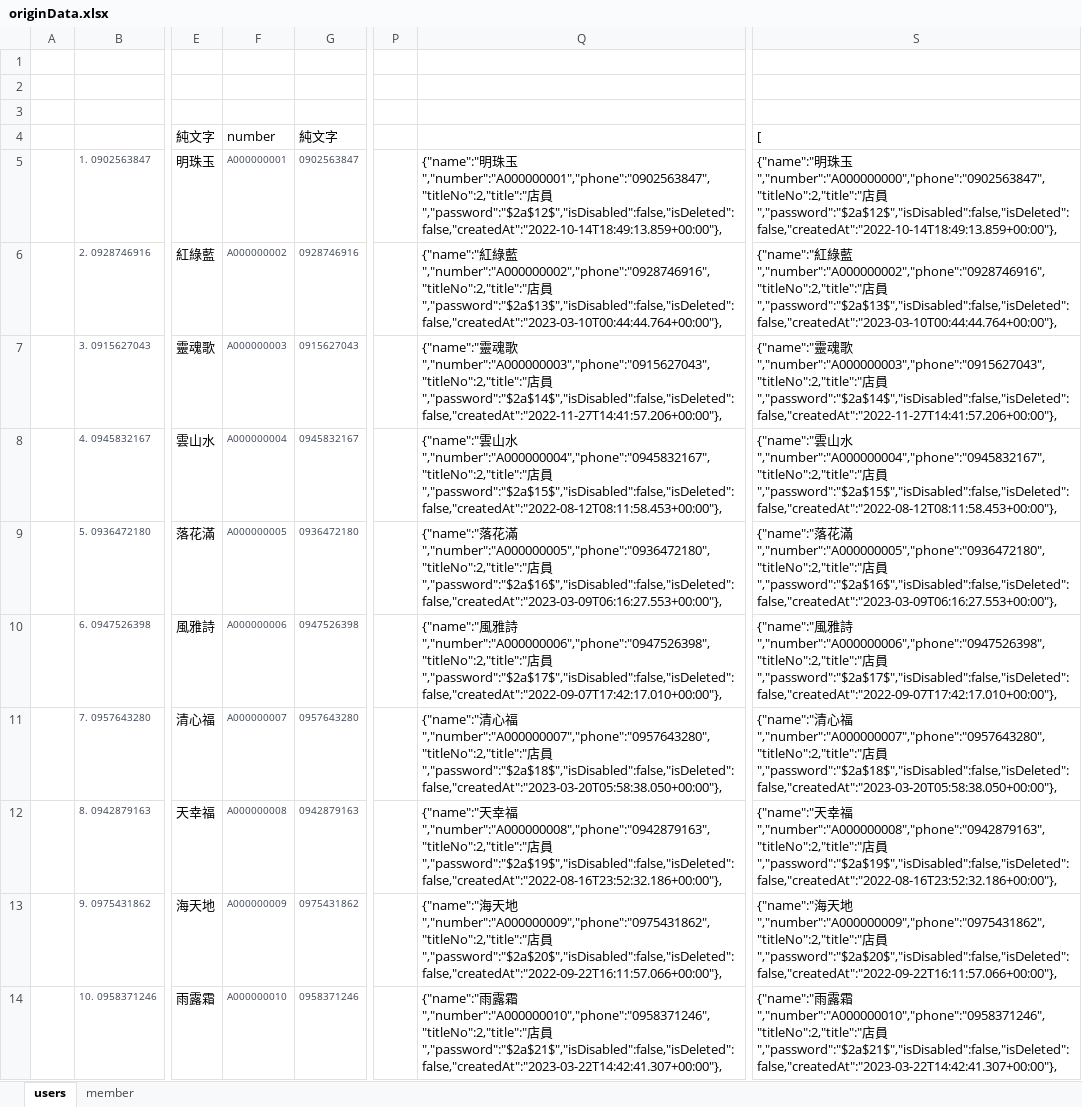
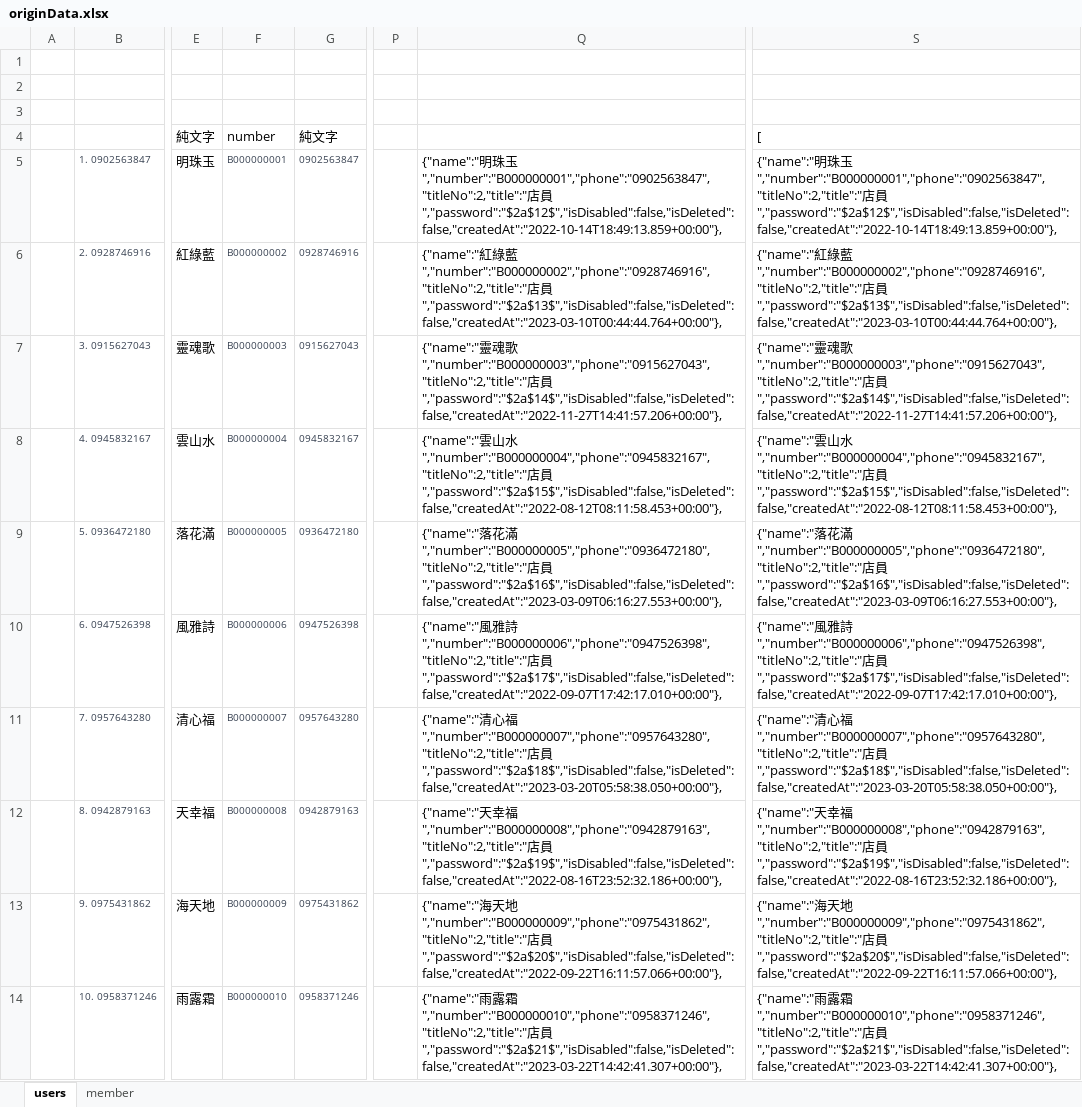
Before and after one commit to kerickkkkk/love_in_no_words_back_end, an Excel workbook: dbData/originData.xlsx, sheet users, drawn as a sheet; only a part is shown, gaps mark what is left out; values as stored, in another font and other column widths than the file's, no borders; the diff covers the shown part only; the diff names each change by its address in the sheet, - before the commit and + after, or states it on an @@ line.

```diff
--- a/dbData/originData.xlsx (sheet users)
+++ b/dbData/originData.xlsx (sheet users)
-F5 (number): A000000001
+F5 (number): B000000001
-Q5: …珠玉","number":"A000000001","phone":"0902563847","titleNo":2,"title":"店員…
+Q5: …珠玉","number":"B000000001","phone":"0902563847","titleNo":2,"title":"店員…
-S5 ([): …珠玉","number":"A000000000","phone":"0902563847","titleNo":2,"title":"店員…
+S5 ([): …珠玉","number":"B000000001","phone":"0902563847","titleNo":2,"title":"店員…
-F6 (number): A000000002
+F6 (number): B000000002
-Q6: …綠藍","number":"A000000002","phone":"0928746916","titleNo":2,"title":"店員…
+Q6: …綠藍","number":"B000000002","phone":"0928746916","titleNo":2,"title":"店員…
-S6 ([): …綠藍","number":"A000000002","phone":"0928746916","titleNo":2,"title":"店員…
+S6 ([): …綠藍","number":"B000000002","phone":"0928746916","titleNo":2,"title":"店員…
-F7 (number): A000000003
+F7 (number): B000000003
-Q7: …魂歌","number":"A000000003","phone":"0915627043","titleNo":2,"title":"店員…
+Q7: …魂歌","number":"B000000003","phone":"0915627043","titleNo":2,"title":"店員…
-S7 ([): …魂歌","number":"A000000003","phone":"0915627043","titleNo":2,"title":"店員…
+S7 ([): …魂歌","number":"B000000003","phone":"0915627043","titleNo":2,"title":"店員…
-F8 (number): A000000004
+F8 (number): B000000004
-Q8: …山水","number":"A000000004","phone":"0945832167","titleNo":2,"title":"店員…
+Q8: …山水","number":"B000000004","phone":"0945832167","titleNo":2,"title":"店員…
-S8 ([): …山水","number":"A000000004","phone":"0945832167","titleNo":2,"title":"店員…
+S8 ([): …山水","number":"B000000004","phone":"0945832167","titleNo":2,"title":"店員…
-F9 (number): A000000005
+F9 (number): B000000005
-Q9: …花滿","number":"A000000005","phone":"0936472180","titleNo":2,"title":"店員…
+Q9: …花滿","number":"B000000005","phone":"0936472180","titleNo":2,"title":"店員…
-S9 ([): …花滿","number":"A000000005","phone":"0936472180","titleNo":2,"title":"店員…
+S9 ([): …花滿","number":"B000000005","phone":"0936472180","titleNo":2,"title":"店員…
-F10 (number): A000000006
+F10 (number): B000000006
-Q10: …雅詩","number":"A000000006","phone":"0947526398","titleNo":2,"title":"店員…
+Q10: …雅詩","number":"B000000006","phone":"0947526398","titleNo":2,"title":"店員…
-S10 ([): …雅詩","number":"A000000006","phone":"0947526398","titleNo":2,"title":"店員…
+S10 ([): …雅詩","number":"B000000006","phone":"0947526398","titleNo":2,"title":"店員…
-F11 (number): A000000007
+F11 (number): B000000007
-Q11: …心福","number":"A000000007","phone":"0957643280","titleNo":2,"title":"店員…
+Q11: …心福","number":"B000000007","phone":"0957643280","titleNo":2,"title":"店員…
-S11 ([): …心福","number":"A000000007","phone":"0957643280","titleNo":2,"title":"店員…
+S11 ([): …心福","number":"B000000007","phone":"0957643280","titleNo":2,"title":"店員…
-F12 (number): A000000008
+F12 (number): B000000008
-Q12: …幸福","number":"A000000008","phone":"0942879163","titleNo":2,"title":"店員…
+Q12: …幸福","number":"B000000008","phone":"0942879163","titleNo":2,"title":"店員…
-S12 ([): …幸福","number":"A000000008","phone":"0942879163","titleNo":2,"title":"店員…
+S12 ([): …幸福","number":"B000000008","phone":"0942879163","titleNo":2,"title":"店員…
-F13 (number): A000000009
+F13 (number): B000000009
-Q13: …天地","number":"A000000009","phone":"0975431862","titleNo":2,"title":"店員…
+Q13: …天地","number":"B000000009","phone":"0975431862","titleNo":2,"title":"店員…
-S13 ([): …天地","number":"A000000009","phone":"0975431862","titleNo":2,"title":"店員…
+S13 ([): …天地","number":"B000000009","phone":"0975431862","titleNo":2,"title":"店員…
-F14 (number): A000000010
+F14 (number): B000000010
-Q14: …露霜","number":"A000000010","phone":"0958371246","titleNo":2,"title":"店員…
+Q14: …露霜","number":"B000000010","phone":"0958371246","titleNo":2,"title":"店員…
-S14 ([): …露霜","number":"A000000010","phone":"0958371246","titleNo":2,"title":"店員…
+S14 ([): …露霜","number":"B000000010","phone":"0958371246","titleNo":2,"title":"店員…
```
Also changed, not shown: 120 edited cells elsewhere in this sheet, sheet member, 9 other files.
